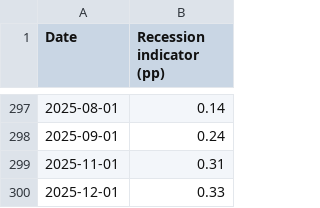
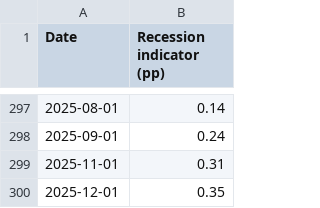
Before and after one commit to pmichaillat/pmichaillat.github.io, a CSV file: static/dashboard/recession_indicator.csv, drawn as a sheet; only a part is shown, gaps mark what is left out.

```diff
--- a/static/dashboard/recession_indicator.csv
+++ b/static/dashboard/recession_indicator.csv
@@ -299,2 +299,2 @@ Date,Recession indicator (pp)
 2025-11-01,0.31
-2025-12-01,0.33
+2025-12-01,0.35
```
Also changed, not shown: static/dashboard/feru.csv, static/dashboard/labor_market_tightness.csv, 12 other files.
